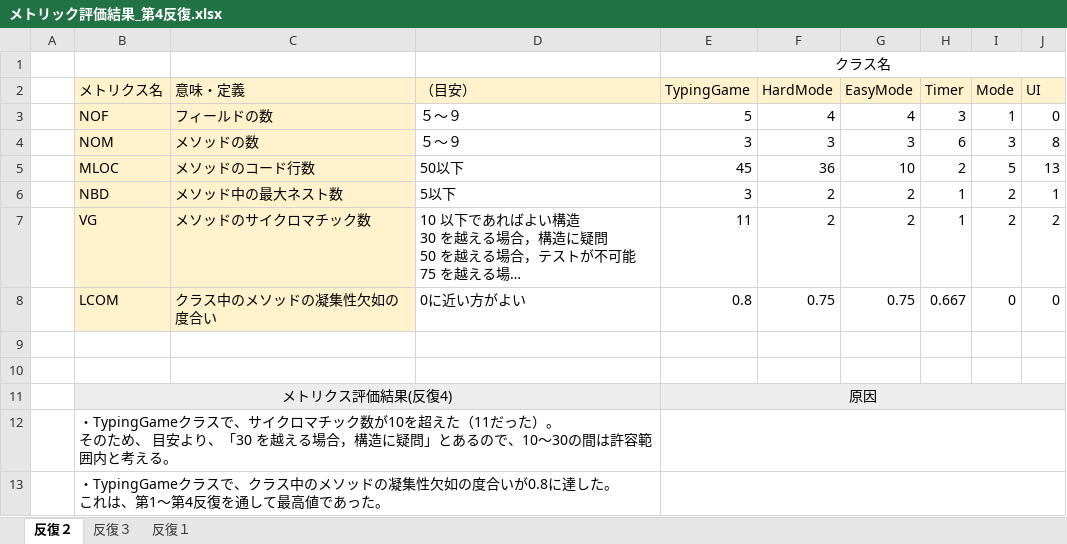
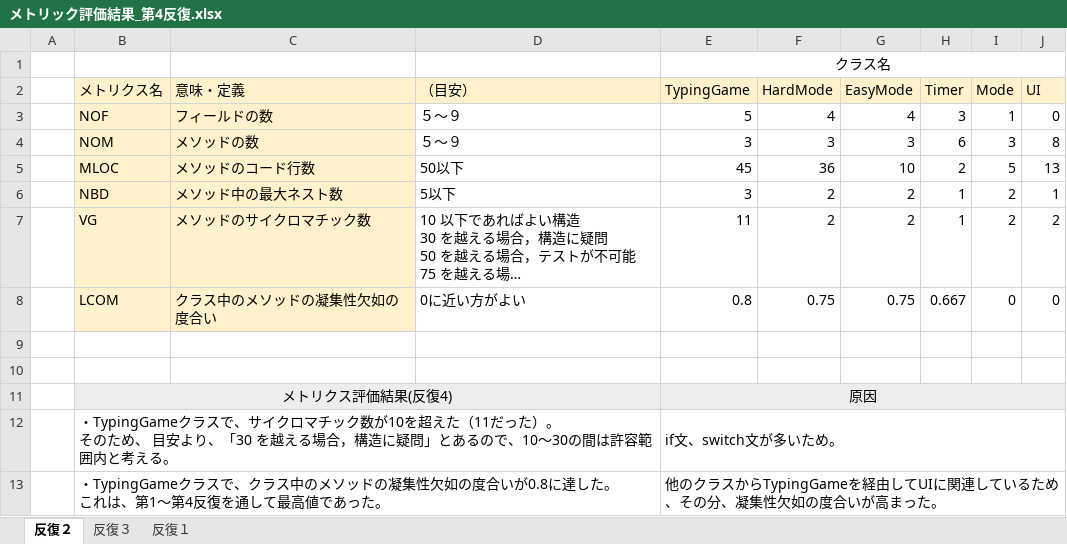
Before and after one commit to IshikawaAyaka/Repitition4, an Excel workbook: 99_その他/メトリック評価結果_第4反復.xlsx, sheet 反復２, drawn as a sheet; long unchanged cells end in …; values as stored, in another font and other column widths than the file's, no borders; the diff names each change by its address in the sheet, - before the commit and + after, or states it on an @@ line.

```diff
--- a/99_その他/メトリック評価結果_第4反復.xlsx (sheet 反復２)
+++ b/99_その他/メトリック評価結果_第4反復.xlsx (sheet 反復２)
-E12 (TypingGame): (empty)
+E12 (TypingGame): if文、switch文が多いため。
-E13 (TypingGame): (empty)
+E13 (TypingGame): 他のクラスからTypingGameを経由してUIに関連しているため、その分、凝集性欠如の度合いが高まった。
```
